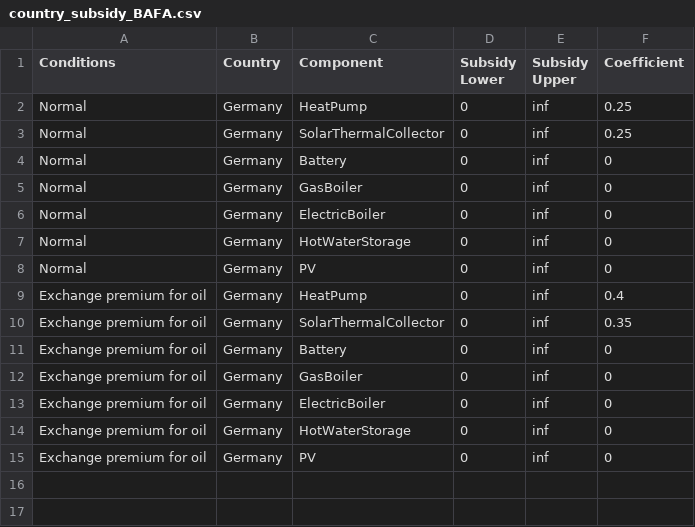
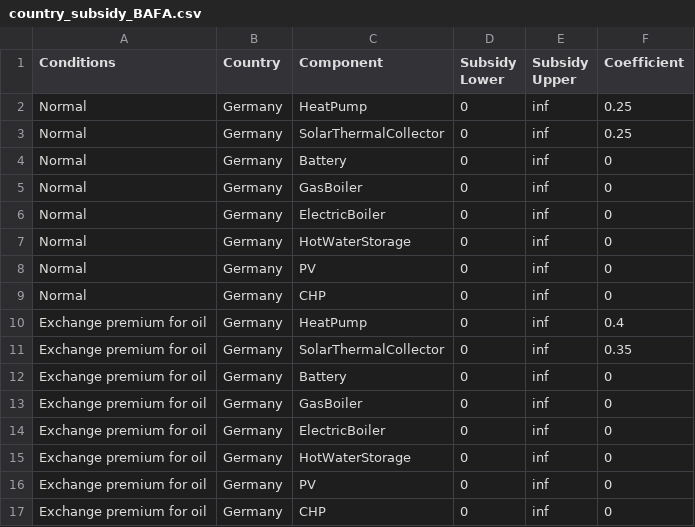
Before and after one commit to RWTH-EBC/BESDOT, a CSV file: data/subsidy/country_subsidy_BAFA.csv, drawn as a sheet; the diff names each change by its address in the sheet, - before the commit and + after, or states it on an @@ line.

```diff
--- a/data/subsidy/country_subsidy_BAFA.csv
+++ b/data/subsidy/country_subsidy_BAFA.csv
+row 9: Normal | Germany | CHP | 0 | inf | 0
+row 17: Exchange premium for oil | Germany | CHP | 0 | inf | 0
```
Also changed, not shown: data/subsidy/city_subsidy_policy.csv, 8 other files.
